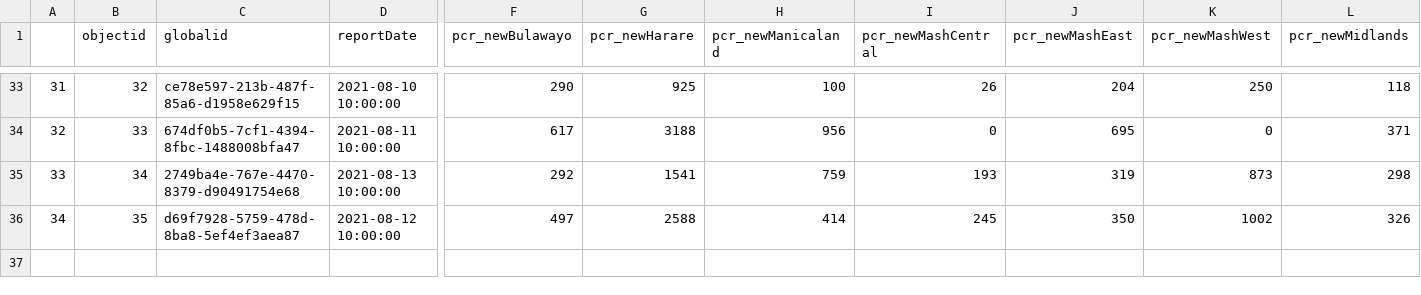
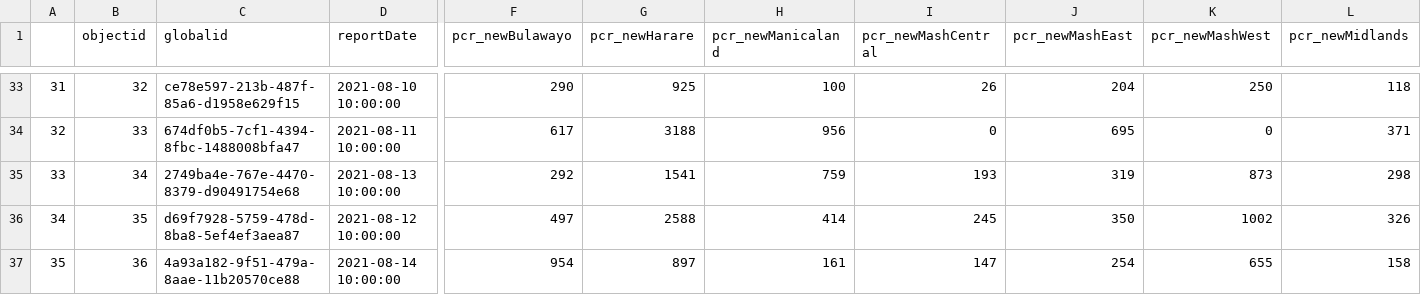
Before and after one commit to African-Surveyors-Connect/Zimbabwe-COVID-19-Data, a CSV file: time_series_data/daily_provincial_records.csv, drawn as a sheet; only a part is shown, gaps mark what is left out; rows hold the shown columns only; the diff names each change by its address in the sheet, - before the commit and + after, or states it on an @@ line.

```diff
--- a/time_series_data/daily_provincial_records.csv
+++ b/time_series_data/daily_provincial_records.csv
+row 37: 35 | 36 | 4a93a182-9f51-479a-8aae-11b20570ce88 | 2021-08-14 10:00:00 | 954 | 897 | 161 | 147 | 254 | 655 | 158
```
Also changed, not shown: time_series_data/daily_cumulative_records.csv, vaccination_progress/vaccination_metrics.csv, 1 other file.
